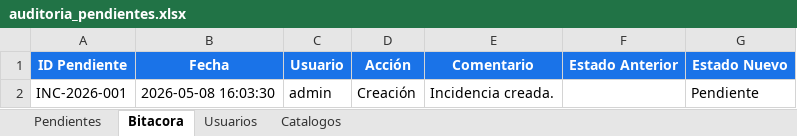
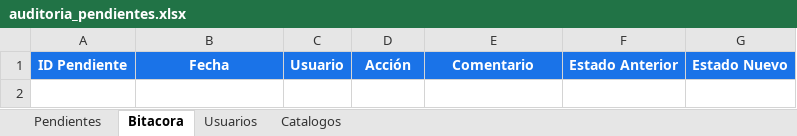
Before and after one commit to fieram3x/auditoria-pendientes, an Excel workbook: auditoria_pendientes.xlsx, sheet Bitacora, drawn as a sheet; values as stored, in another font and other column widths than the file's, no borders; table styles not drawn; the diff names each change by its address in the sheet, - before the commit and + after, or states it on an @@ line.

```diff
--- a/auditoria_pendientes.xlsx (sheet Bitacora)
+++ b/auditoria_pendientes.xlsx (sheet Bitacora)
-row 2: INC-2026-001 | 2026-05-08 16:03:30 | admin | Creación | Incidencia creada. |  | Pendiente
```
Also changed, not shown: sheet Pendientes, 3 other files.
